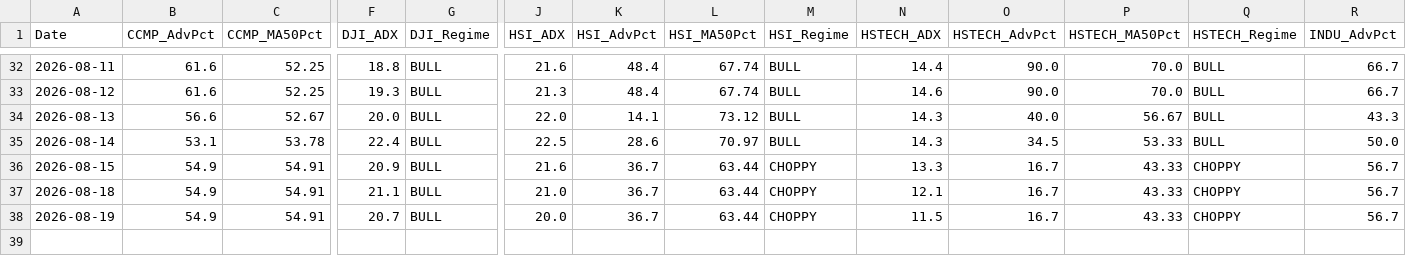
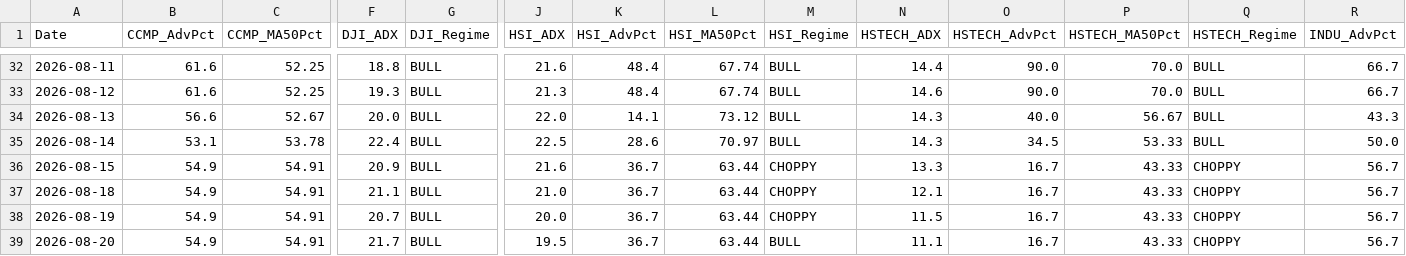
Before and after one commit to wuijwong-cpu/v4-quant-macro, a CSV file: v4_macro_history_cloud.csv, drawn as a sheet; only a part is shown, gaps mark what is left out; rows hold the shown columns only; the diff names each change by its address in the sheet, - before the commit and + after, or states it on an @@ line.

```diff
--- a/v4_macro_history_cloud.csv
+++ b/v4_macro_history_cloud.csv
+row 39: 2026-08-20 | 54.9 | 54.91 | 21.7 | BULL | 19.5 | 36.7 | 63.44 | BULL | 11.1 | 16.7 | 43.33 | CHOPPY | 56.7
```
